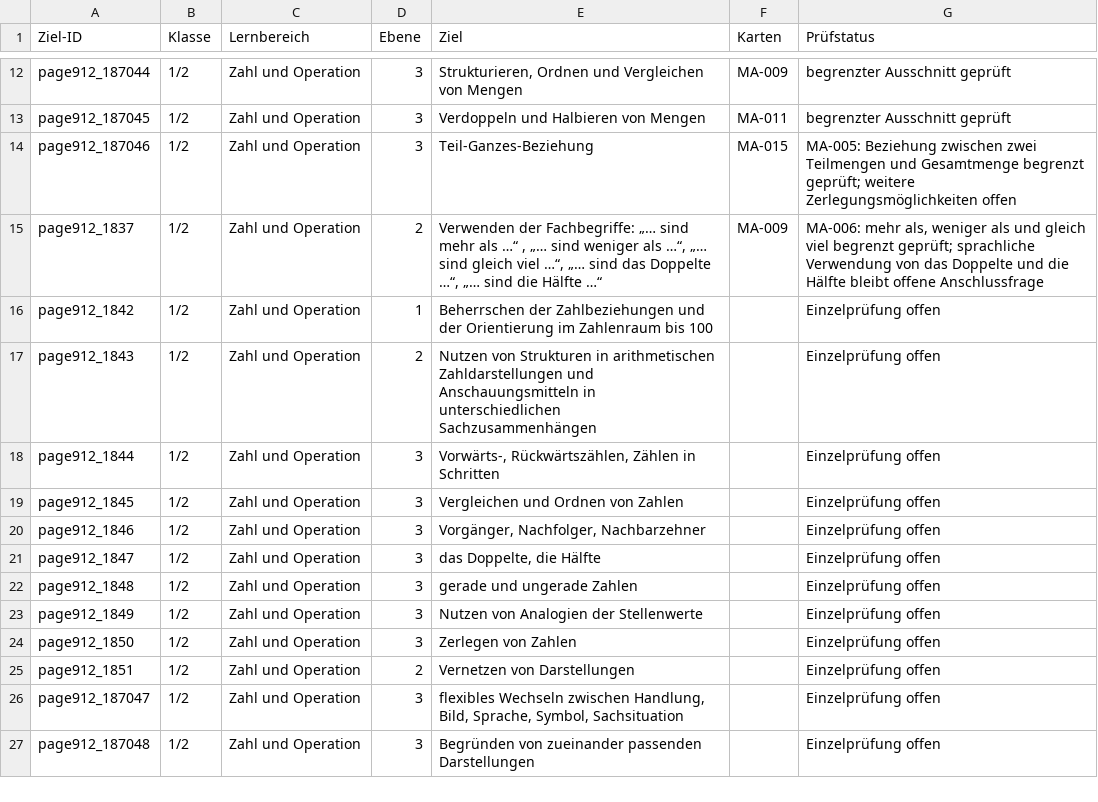
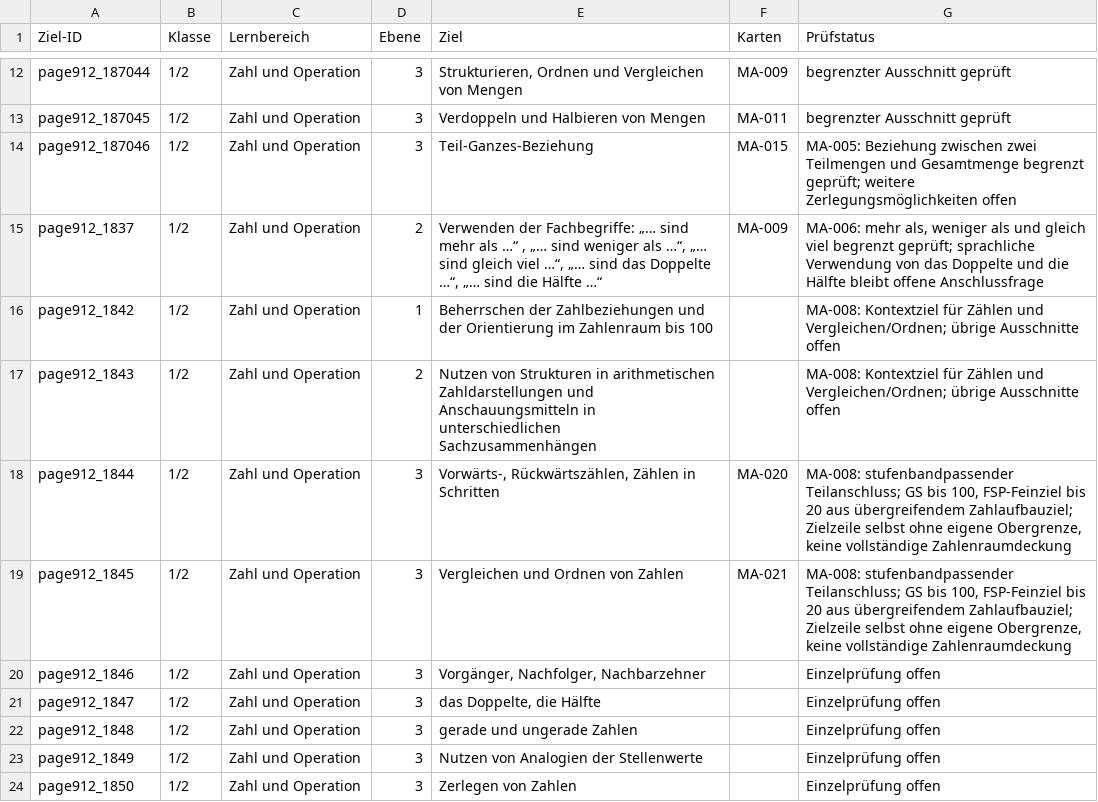
Before and after one commit to geafaellt/LernzielKompass, a CSV file: curriculum/mathematik/row_audit.csv, drawn as a sheet; only a part is shown, gaps mark what is left out; the shorter side is filled out with more unchanged rows.

```diff
--- a/curriculum/mathematik/row_audit.csv
+++ b/curriculum/mathematik/row_audit.csv
@@ -15,6 +15,6 @@ page912_187046,1/2,Zahl und Operation,3,Teil-Ganzes-Beziehung,MA-015,MA-005: Bez
 page912_1837,1/2,Zahl und Operation,2,"Verwenden der Fachbegriffe: „… sind mehr als …“ , „… sind weniger als …“, „… sind gleich viel …“, „… sind das Doppelte …“, „… sind die Hälfte …“",MA-009,"MA-006: mehr als, weniger als und gleich viel begrenzt geprüft; sprachliche Verwendung von das Doppelte und die Hälfte bleibt offene Anschlussfrage"
-page912_1842,1/2,Zahl und Operation,1,Beherrschen der Zahlbeziehungen und der Orientierung im Zahlenraum bis 100,,Einzelprüfung offen
-page912_1843,1/2,Zahl und Operation,2,Nutzen von Strukturen in arithmetischen Zahldarstellungen und Anschauungsmitteln in unterschiedlichen Sachzusammenhängen,,Einzelprüfung offen
-page912_1844,1/2,Zahl und Operation,3,"Vorwärts-, Rückwärtszählen, Zählen in Schritten",,Einzelprüfung offen
-page912_1845,1/2,Zahl und Operation,3,Vergleichen und Ordnen von Zahlen,,Einzelprüfung offen
+page912_1842,1/2,Zahl und Operation,1,Beherrschen der Zahlbeziehungen und der Orientierung im Zahlenraum bis 100,,MA-008: Kontextziel für Zählen und Vergleichen/Ordnen; übrige Ausschnitte offen
+page912_1843,1/2,Zahl und Operation,2,Nutzen von Strukturen in arithmetischen Zahldarstellungen und Anschauungsmitteln in unterschiedlichen Sachzusammenhängen,,MA-008: Kontextziel für Zählen und Vergleichen/Ordnen; übrige Ausschnitte offen
+page912_1844,1/2,Zahl und Operation,3,"Vorwärts-, Rückwärtszählen, Zählen in Schritten",MA-020,"MA-008: stufenbandpassender Teilanschluss; GS bis 100, FSP-Feinziel bis 20 aus übergreifendem Zahlaufbauziel; Zielzeile selbst ohne eigene Obergrenze, keine vollständige Zahlenraumdeckung"
+page912_1845,1/2,Zahl und Operation,3,Vergleichen und Ordnen von Zahlen,MA-021,"MA-008: stufenbandpassender Teilanschluss; GS bis 100, FSP-Feinziel bis 20 aus übergreifendem Zahlaufbauziel; Zielzeile selbst ohne eigene Obergrenze, keine vollständige Zahlenraumdeckung"
 page912_1846,1/2,Zahl und Operation,3,"Vorgänger, Nachfolger, Nachbarzehner",,Einzelprüfung offen
```
Also changed, not shown: 8 other files.
